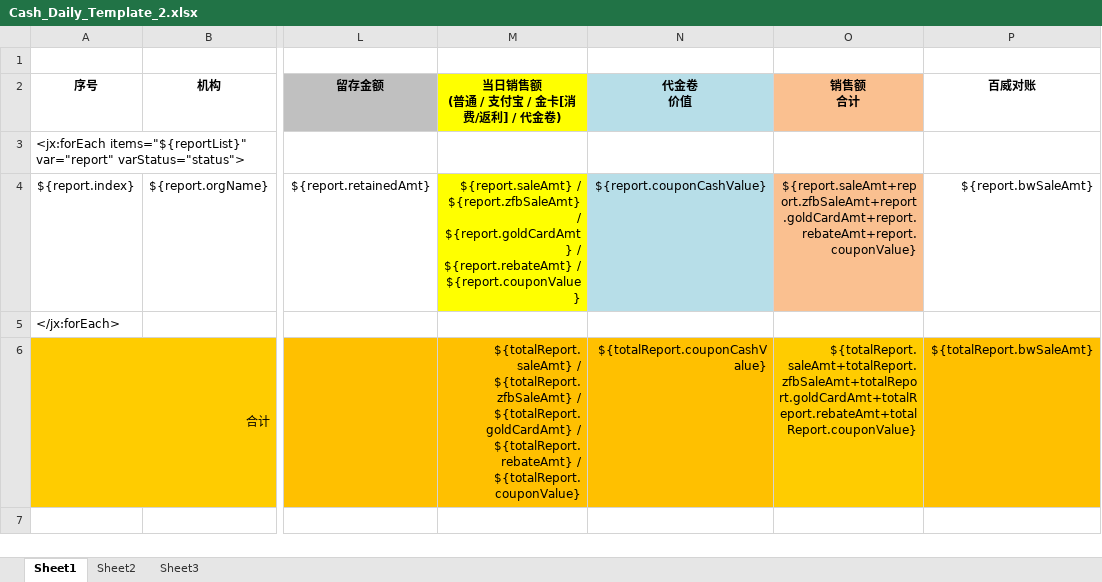
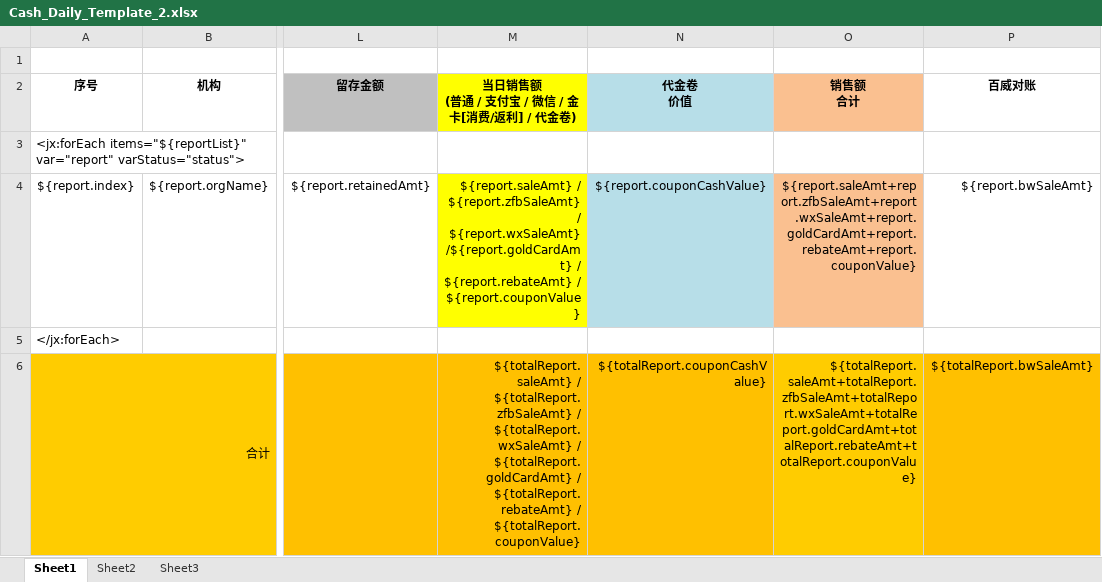
Before and after one commit to hebei8267/melonePos, an Excel workbook: 51EQ/src/main/resources/excel/Cash_Daily_Template_2.xlsx, sheet Sheet1, drawn as a sheet; only a part is shown, gaps mark what is left out; values as stored, in another font and other column widths than the file's, no borders; ↵ is a line break in a cell; the diff names each change by its address in the sheet, - before the commit and + after, or states it on an @@ line.

```diff
--- a/51EQ/src/main/resources/excel/Cash_Daily_Template_2.xlsx (sheet Sheet1)
+++ b/51EQ/src/main/resources/excel/Cash_Daily_Template_2.xlsx (sheet Sheet1)
-M2: 当日销售额 ↵ (普通 / 支付宝 / 金卡[消费/返利] / 代金卷)
+M2: 当日销售额 ↵ (普通 / 支付宝 / 微信 / 金卡[消费/返利] / 代金卷)
-M4: …${report.zfbSaleAmt} / ${report.goldCardAmt} / ${report.rebateAmt}…
+M4: …${report.zfbSaleAmt} / ${report.wxSaleAmt} /${report.goldCardAmt} / ${report.rebateAmt}…
-O4 (销售额 合计): ${report.saleAmt+report.zfbSaleAmt+report.goldCardAmt+report.rebateAmt+report.couponValue}
+O4 (销售额 合计): ${report.saleAmt+report.zfbSaleAmt+report.wxSaleAmt+report.goldCardAmt+report.rebateAmt+report.couponValue}
-M6: …${totalReport.zfbSaleAmt} / ${totalReport.goldCardAmt} /…
+M6: …${totalReport.zfbSaleAmt} / ${totalReport.wxSaleAmt} / ${totalReport.goldCardAmt} /…
-O6 (销售额 合计): ${totalReport.saleAmt+totalReport.zfbSaleAmt+totalReport.goldCardAmt+totalReport.rebateAmt+totalReport.couponValue}
+O6 (销售额 合计): ${totalReport.saleAmt+totalReport.zfbSaleAmt+totalReport.wxSaleAmt+totalReport.goldCardAmt+totalReport.rebateAmt+totalReport.couponValue}
```
Also changed, not shown: 51EQ/src/main/resources/excel/Cash_Daily_Template.xlsx.
